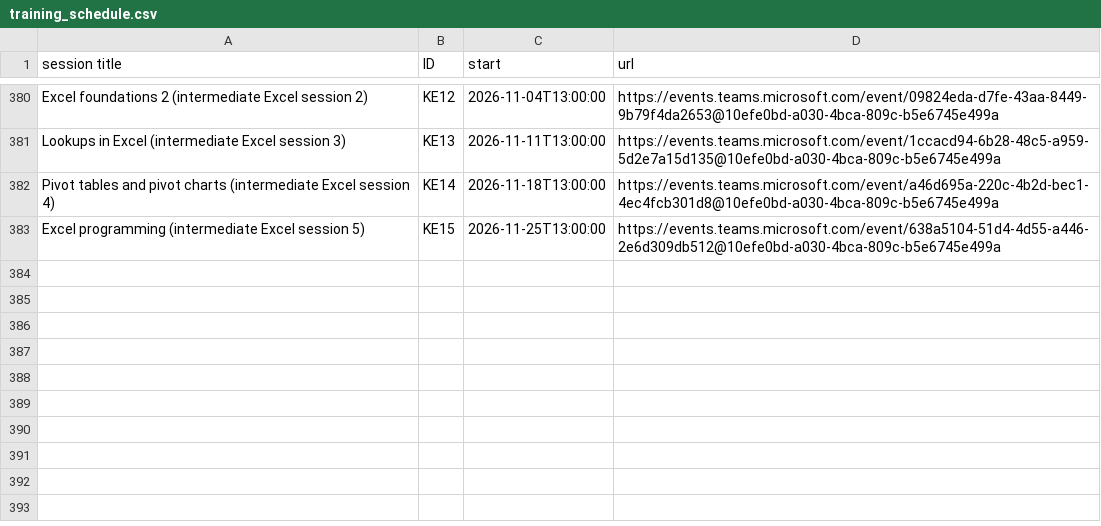
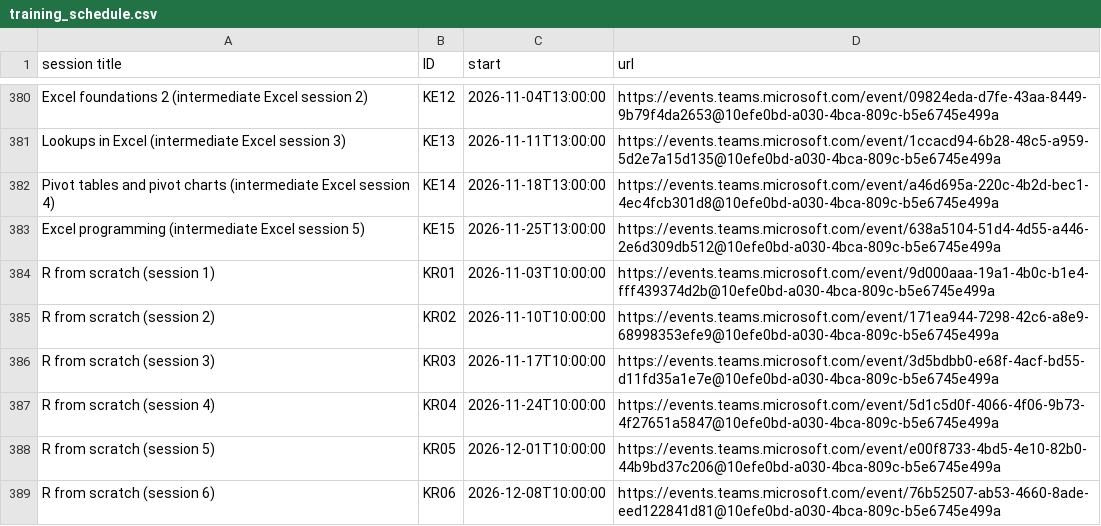
Before and after one commit to NES-DEW/KIND-training, a CSV file: data/training_schedule.csv, drawn as a sheet; only a part is shown, gaps mark what is left out; the diff names each change by its address in the sheet, - before the commit and + after, or states it on an @@ line.

Commit message:
R from scratch aw2026

```diff
--- a/data/training_schedule.csv
+++ b/data/training_schedule.csv
+row 384: R from scratch (session 1) | KR01 | 2026-11-03T10:00:00 | https://events.teams.microsoft.com/event/9d000aaa-19a1-4b0c-b1e4-fff439374d2b@10efe0bd-a030-4bca-809c-b5e6745e499a
+row 385: R from scratch (session 2) | KR02 | 2026-11-10T10:00:00 | https://events.teams.microsoft.com/event/171ea944-7298-42c6-a8e9-68998353efe9@10efe0bd-a030-4bca-809c-b5e6745e499a
+row 386: R from scratch (session 3) | KR03 | 2026-11-17T10:00:00 | https://events.teams.microsoft.com/event/3d5bdbb0-e68f-4acf-bd55-d11fd35a1e7e@10efe0bd-a030-4bca-809c-b5e6745e499a
+row 387: R from scratch (session 4) | KR04 | 2026-11-24T10:00:00 | https://events.teams.microsoft.com/event/5d1c5d0f-4066-4f06-9b73-4f27651a5847@10efe0bd-a030-4bca-809c-b5e6745e499a
+row 388: R from scratch (session 5) | KR05 | 2026-12-01T10:00:00 | https://events.teams.microsoft.com/event/e00f8733-4bd5-4e10-82b0-44b9bd37c206@10efe0bd-a030-4bca-809c-b5e6745e499a
+row 389: R from scratch (session 6) | KR06 | 2026-12-08T10:00:00 | https://events.teams.microsoft.com/event/76b52507-ab53-4660-8ade-eed122841d81@10efe0bd-a030-4bca-809c-b5e6745e499a
```
